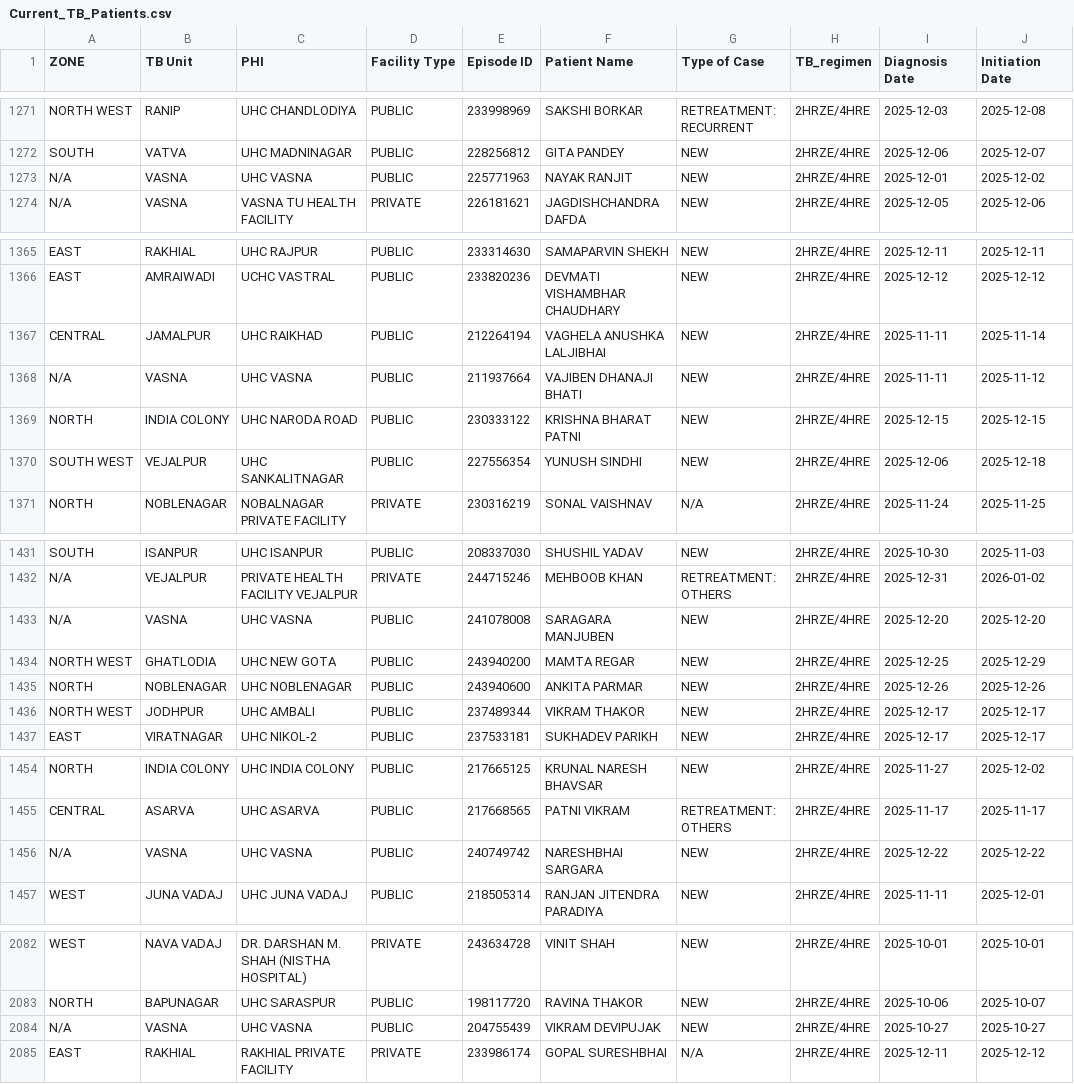
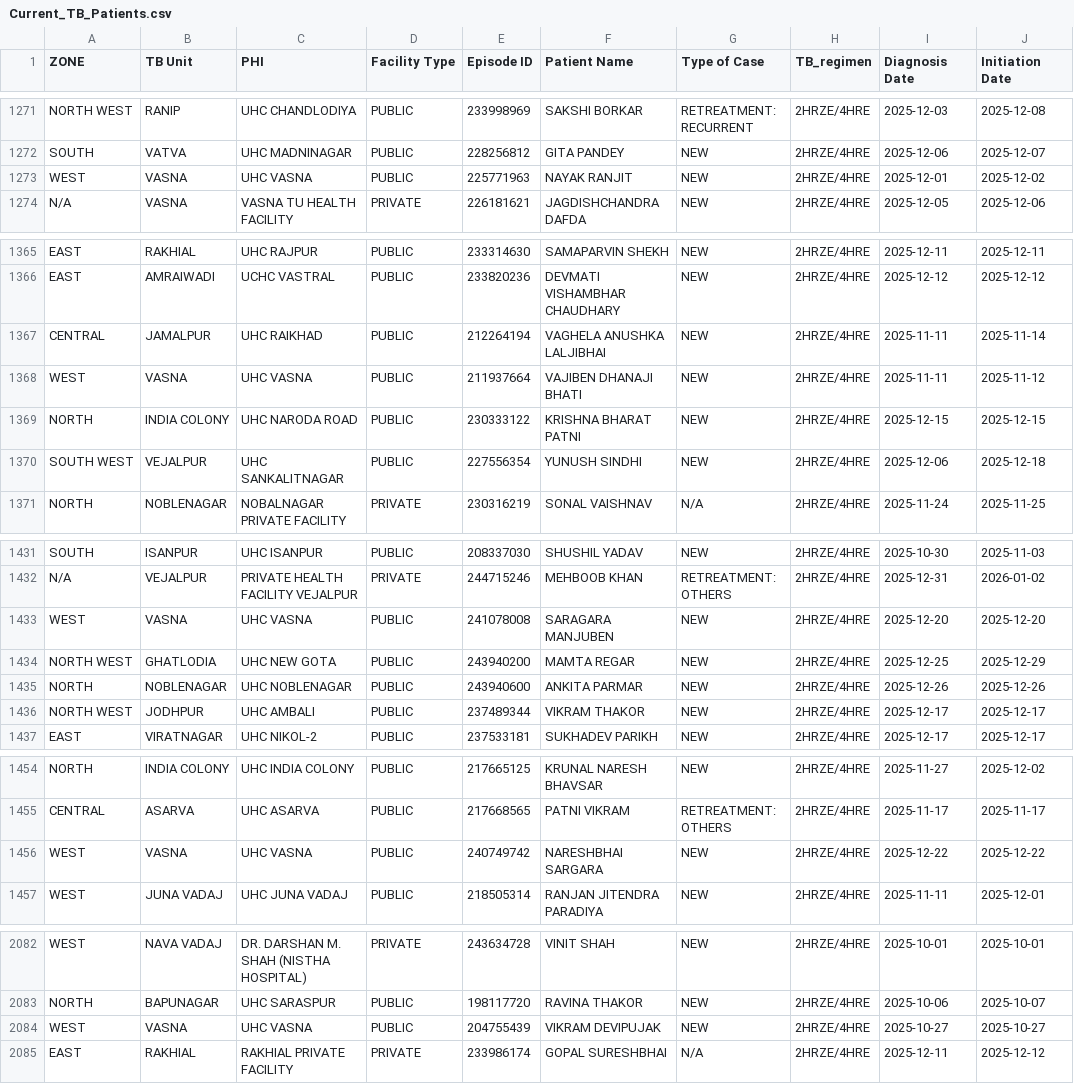
Before and after one commit to NTEP-AMC/blank-app, a CSV file: Current_TB_Patients.csv, drawn as a sheet; only a part is shown, gaps mark what is left out; the diff covers the shown part only; the diff names each change by its address in the sheet, - before the commit and + after, or states it on an @@ line.

```diff
--- a/Current_TB_Patients.csv
+++ b/Current_TB_Patients.csv
-A1273 (ZONE): N/A
+A1273 (ZONE): WEST
-A1368 (ZONE): N/A
+A1368 (ZONE): WEST
-A1433 (ZONE): N/A
+A1433 (ZONE): WEST
-A1456 (ZONE): N/A
+A1456 (ZONE): WEST
-A2084 (ZONE): N/A
+A2084 (ZONE): WEST
```
Also changed, not shown: 53 edited cells elsewhere in this file, Comparison_Matrix.csv, Master_Line_List.csv.
